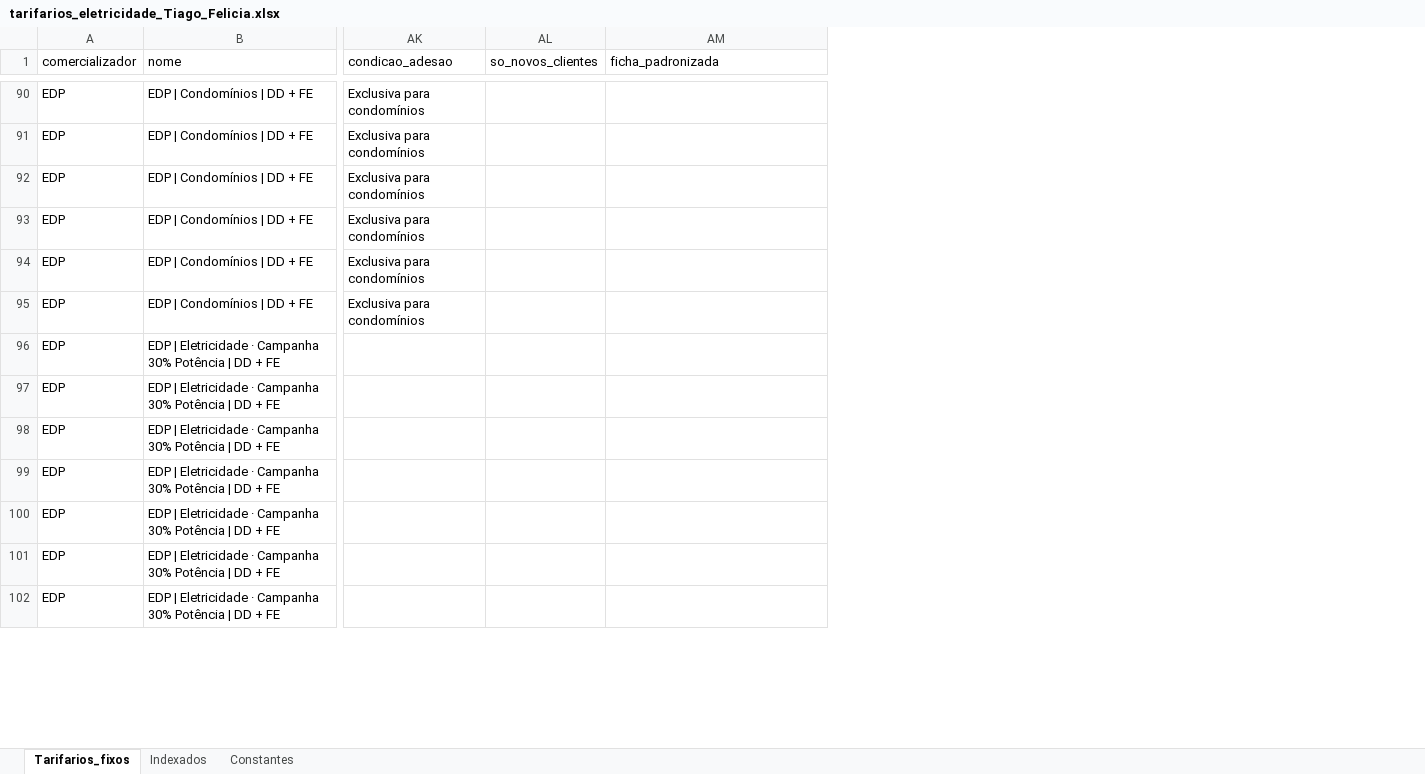
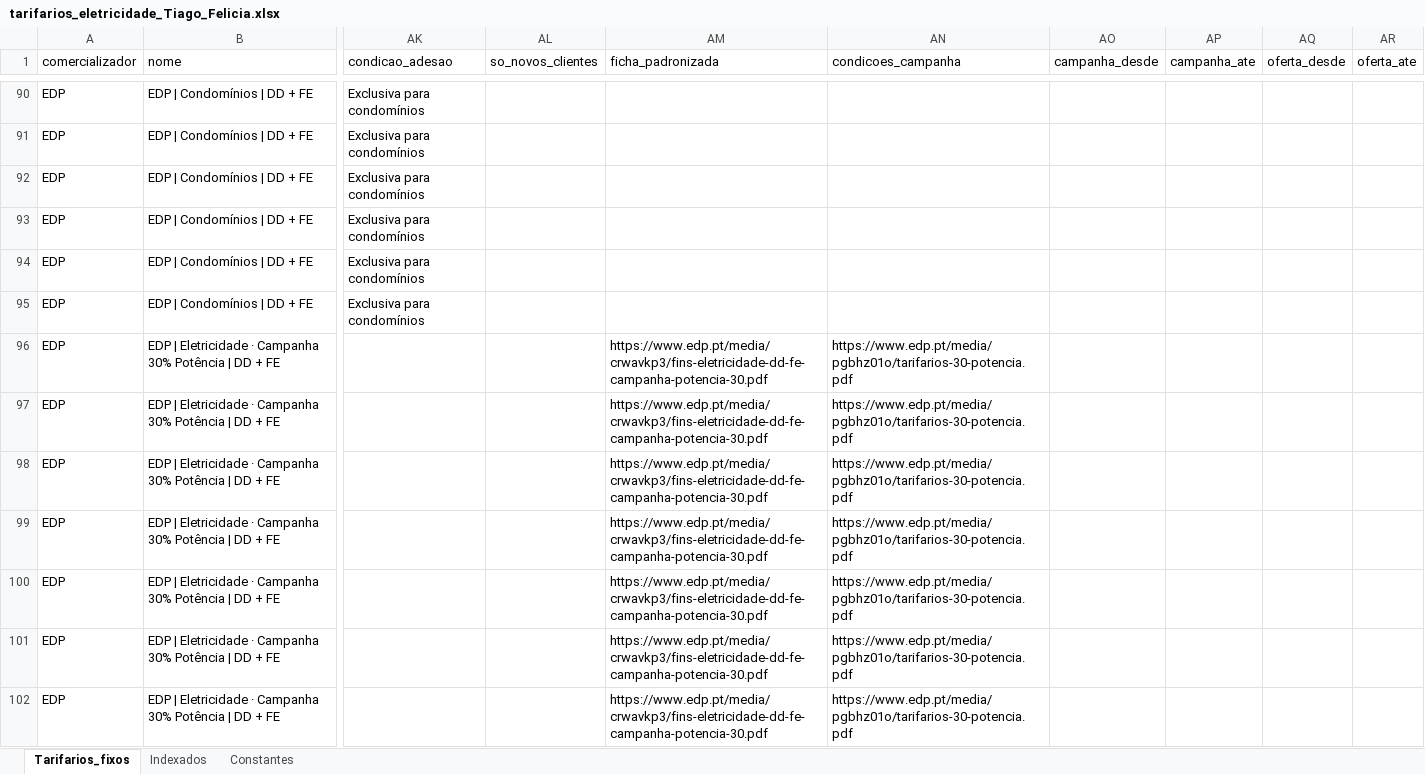
Before and after one commit to tiagofelicia/dados-energia, an Excel workbook: data/simuladores/simulador-tarifarios-eletricidade/tarifarios_eletricidade_Tiago_Felicia.xlsx, sheet Tarifarios_fixos, drawn as a sheet; only a part is shown, gaps mark what is left out; values as stored, in another font and other column widths than the file's, no borders; the diff covers the shown part only; the diff names each change by its address in the sheet, - before the commit and + after, or states it on an @@ line.

Commit message:
Add files via upload

```diff
--- a/data/simuladores/simulador-tarifarios-eletricidade/tarifarios_eletricidade_Tiago_Felicia.xlsx (sheet Tarifarios_fixos)
+++ b/data/simuladores/simulador-tarifarios-eletricidade/tarifarios_eletricidade_Tiago_Felicia.xlsx (sheet Tarifarios_fixos)
+column AN (condicoes_campanha), rows 96-102: all https://www.edp.pt/media/pgbhz01o/tarifarios-30-potencia.pdf
+column AO (campanha_desde), empty
+column AP (campanha_ate), empty
+column AQ (oferta_desde), empty
+column AR (oferta_ate), empty
-AM96:AM102 (ficha_padronizada): (empty)
+AM96:AM102 (ficha_padronizada): https://www.edp.pt/media/crwavkp3/fins-eletricidade-dd-fe-campanha-potencia-30.pdf
```
Also changed, not shown: 356 edited cells elsewhere in this sheet, sheet Indexados, sheet Constantes.
